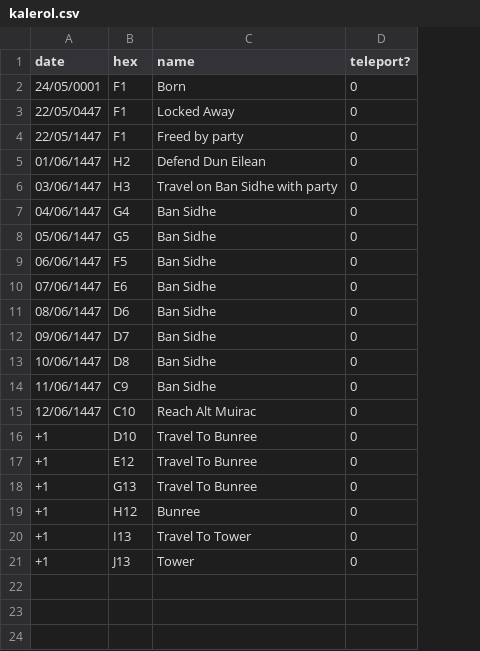
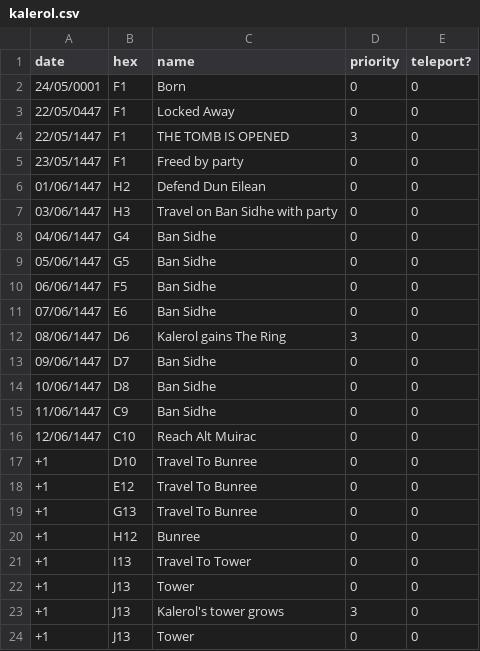
Before and after one commit to johnjoemcbob/D-D---Spyglass, a CSV file: Assets/StreamingAssets/kalerol.csv, drawn as a sheet; addresses are those after the commit; the diff names each change by its address in the sheet, - before the commit and + after, or states it on an @@ line.

Commit message:
More timeline characters, priority events - screen messages/shockwaves

```diff
--- a/Assets/StreamingAssets/kalerol.csv
+++ b/Assets/StreamingAssets/kalerol.csv
+column D (priority), rows 2-4: 0 | 0 | 3; rows 6-22: 0 | 0 | 0 | 0 | 0 | 0 | 3 | 0 | 0 | 0 | 0 | 0 | 0 | 0 | 0 | 0 | 0
-C4 (name): Freed by party
+C4 (name): THE TOMB IS OPENED
+row 5: 23/05/1447 | F1 | Freed by party | 0 | 0
-C12 (name): Ban Sidhe
+C12 (name): Kalerol gains The Ring
+row 23: +1 | J13 | Kalerol's tower grows | 3 | 0
+row 24: +1 | J13 | Tower | 0 | 0
```
Also changed, not shown: Assets/StreamingAssets/scraps.csv, Assets/StreamingAssets/shor.csv, 29 other files.
